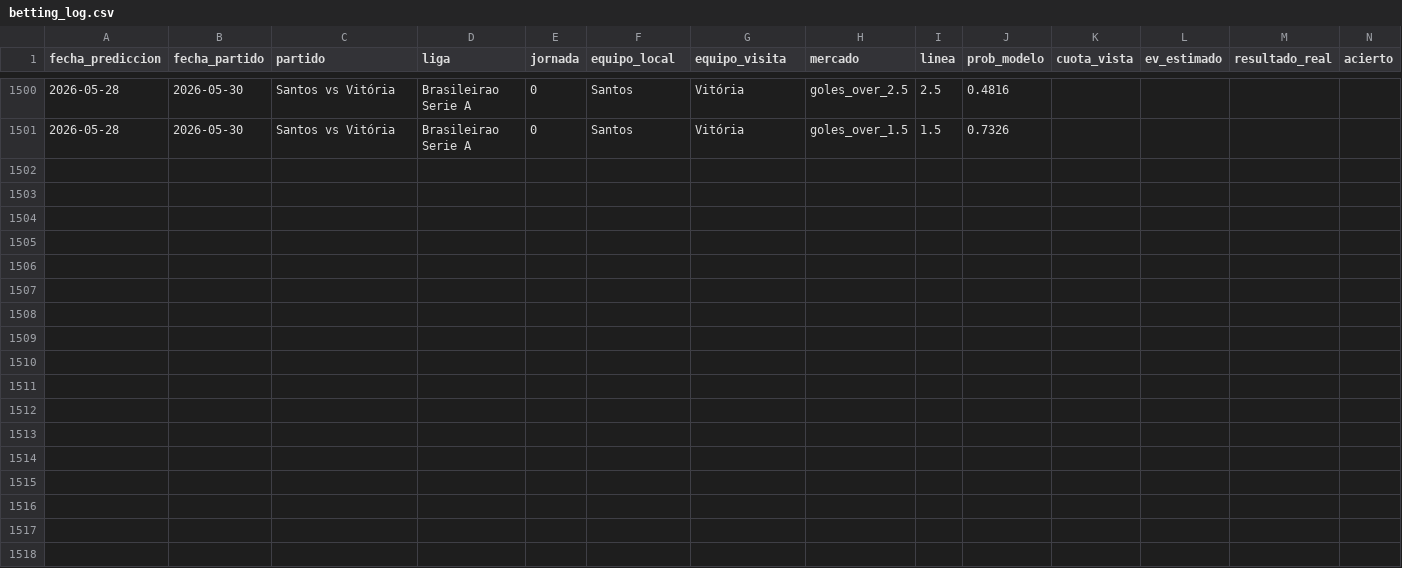
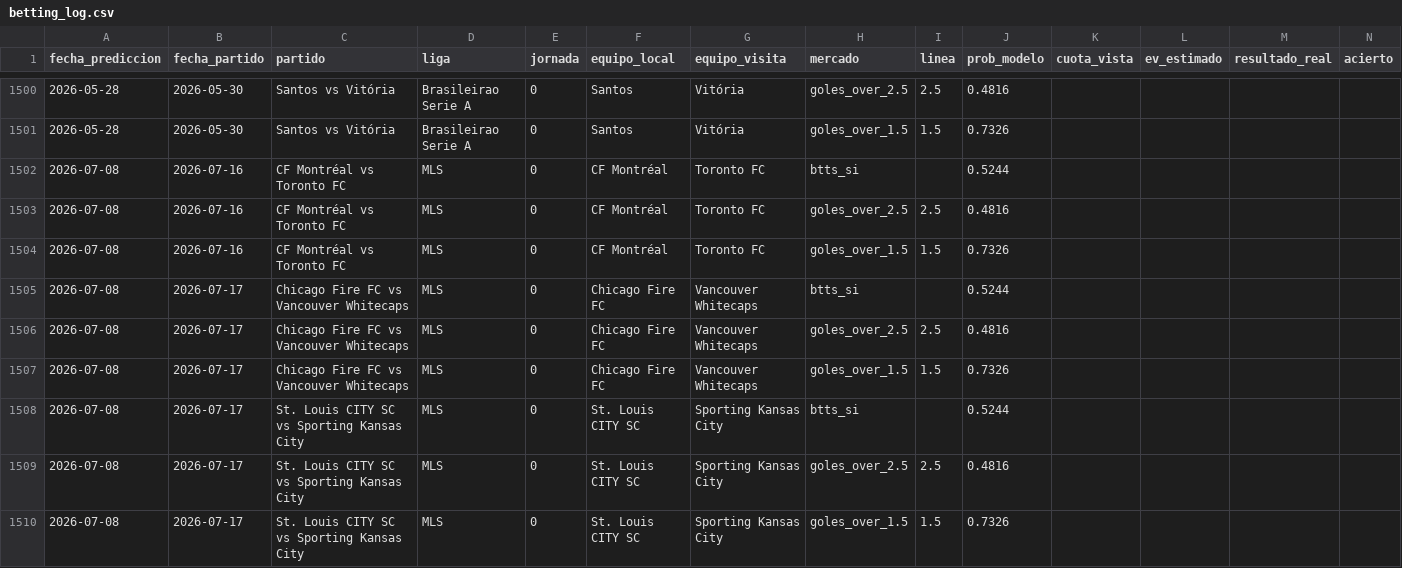
Before and after one commit to MauCarVaz1995/LigaMX, a CSV file: data/processed/betting_log.csv, drawn as a sheet; only a part is shown, gaps mark what is left out; rows hold the shown columns only; the diff covers the shown part only; the diff names each change by its address in the sheet, - before the commit and + after, or states it on an @@ line.

```diff
--- a/data/processed/betting_log.csv
+++ b/data/processed/betting_log.csv
+row 1502: 2026-07-08 | 2026-07-16 | CF Montréal vs Toronto FC | MLS | 0 | CF Montréal | Toronto FC | btts_si |  | 0.5244
+row 1503: 2026-07-08 | 2026-07-16 | CF Montréal vs Toronto FC | MLS | 0 | CF Montréal | Toronto FC | goles_over_2.5 | 2.5 | 0.4816
+row 1504: 2026-07-08 | 2026-07-16 | CF Montréal vs Toronto FC | MLS | 0 | CF Montréal | Toronto FC | goles_over_1.5 | 1.5 | 0.7326
+row 1505: 2026-07-08 | 2026-07-17 | Chicago Fire FC vs Vancouver Whitecaps | MLS | 0 | Chicago Fire FC | Vancouver Whitecaps | btts_si |  | 0.5244
+row 1506: 2026-07-08 | 2026-07-17 | Chicago Fire FC vs Vancouver Whitecaps | MLS | 0 | Chicago Fire FC | Vancouver Whitecaps | goles_over_2.5 | 2.5 | 0.4816
+row 1507: 2026-07-08 | 2026-07-17 | Chicago Fire FC vs Vancouver Whitecaps | MLS | 0 | Chicago Fire FC | Vancouver Whitecaps | goles_over_1.5 | 1.5 | 0.7326
+row 1508: 2026-07-08 | 2026-07-17 | St. Louis CITY SC vs Sporting Kansas City | MLS | 0 | St. Louis CITY SC | Sporting Kansas City | btts_si |  | 0.5244
+row 1509: 2026-07-08 | 2026-07-17 | St. Louis CITY SC vs Sporting Kansas City | MLS | 0 | St. Louis CITY SC | Sporting Kansas City | goles_over_2.5 | 2.5 | 0.4816
+row 1510: 2026-07-08 | 2026-07-17 | St. Louis CITY SC vs Sporting Kansas City | MLS | 0 | St. Louis CITY SC | Sporting Kansas City | goles_over_1.5 | 1.5 | 0.7326
```
Also changed, not shown: 9 added rows elsewhere in this file, data/processed/odds_ligamx.csv, data/processed/predicciones_log.csv, 11 other files.
